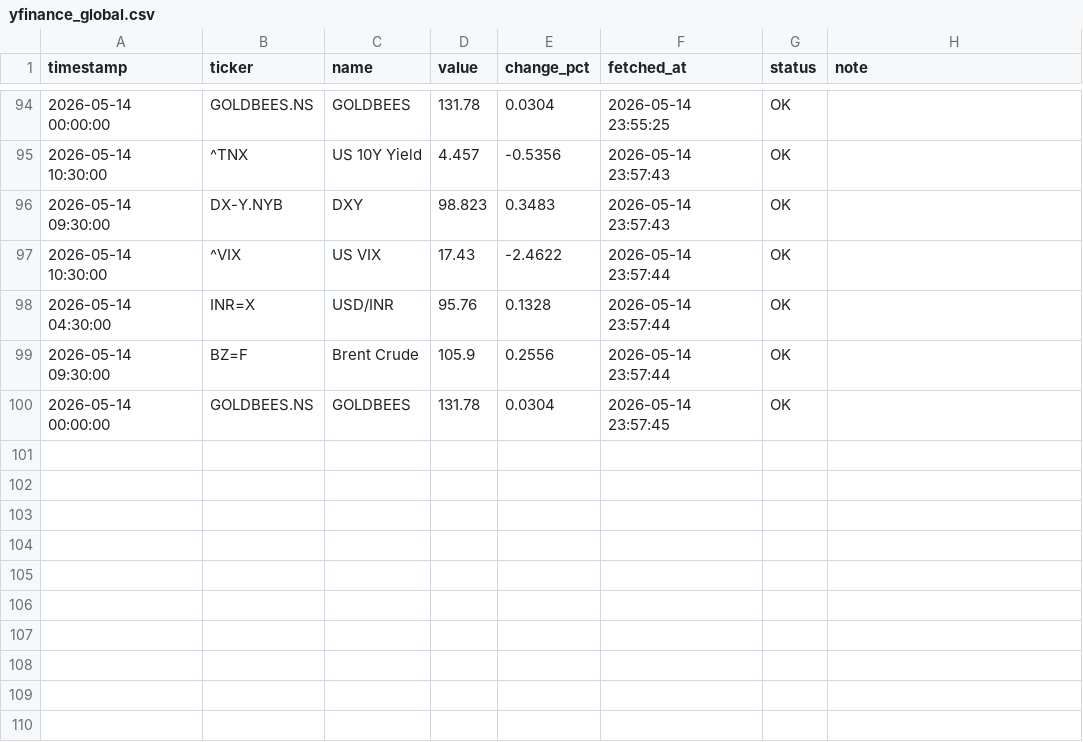
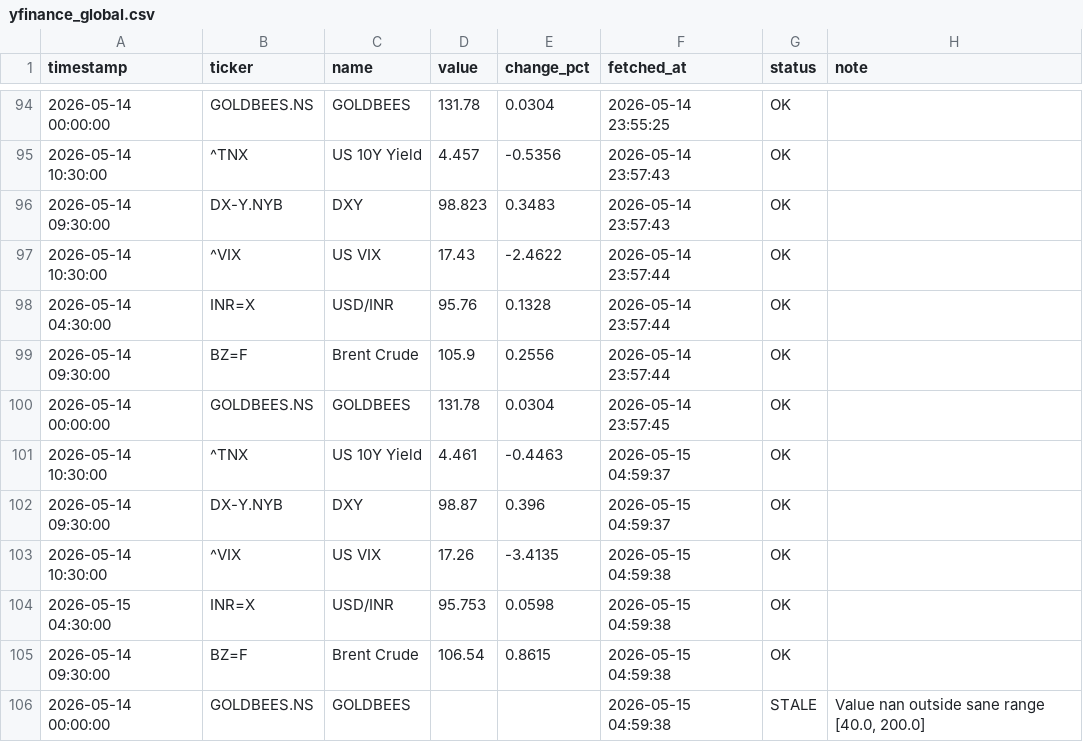
Before and after one commit to abhiarjun231-netizen/Engine-A-Dashboard-v2, a CSV file: data/core/yfinance_global.csv, drawn as a sheet; only a part is shown, gaps mark what is left out.

```diff
--- a/data/core/yfinance_global.csv
+++ b/data/core/yfinance_global.csv
@@ -100 +100,7 @@ timestamp,ticker,name,value,change_pct,fetched_at,status,note
 2026-05-14 00:00:00,GOLDBEES.NS,GOLDBEES,131.78,0.0304,2026-05-14 23:57:45,OK,
+2026-05-14 10:30:00,^TNX,US 10Y Yield,4.461,-0.4463,2026-05-15 04:59:37,OK,
+2026-05-14 09:30:00,DX-Y.NYB,DXY,98.87,0.396,2026-05-15 04:59:37,OK,
+2026-05-14 10:30:00,^VIX,US VIX,17.26,-3.4135,2026-05-15 04:59:38,OK,
+2026-05-15 04:30:00,INR=X,USD/INR,95.753,0.0598,2026-05-15 04:59:38,OK,
+2026-05-14 09:30:00,BZ=F,Brent Crude,106.54,0.8615,2026-05-15 04:59:38,OK,
+2026-05-14 00:00:00,GOLDBEES.NS,GOLDBEES,,,2026-05-15 04:59:38,STALE,"Value nan outside sane range [40.0, 200.0]"
```
Also changed, not shown: data/core/angel_one_indian.csv, data/core/bond_yields.csv, 1 other file.
